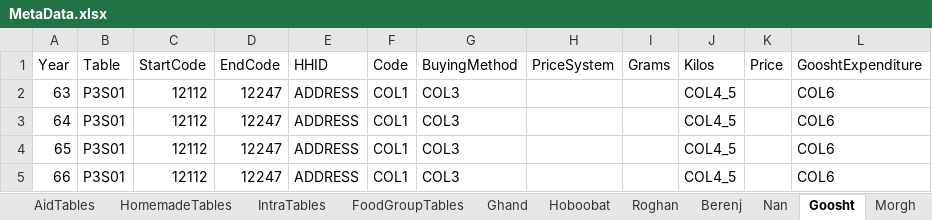
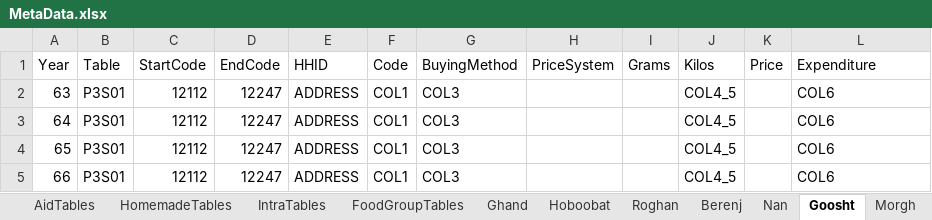
Before and after one commit to IPRCIRI/IRHEIS, an Excel workbook: Data/MetaData.xlsx, sheet Goosht, drawn as a sheet; only a part is shown; values as stored, in another font and other column widths than the file's, no borders; the diff names each change by its address in the sheet, - before the commit and + after, or states it on an @@ line.

```diff
--- a/Data/MetaData.xlsx (sheet Goosht)
+++ b/Data/MetaData.xlsx (sheet Goosht)
-L1: GooshtExpenditure
+L1: Expenditure
```
Also changed, not shown: sheet Hoboobat, sheet Roghan, sheet Berenj, sheet Nan, sheet Morgh, sheet Mahi, 12 more sheets, 22 other files.
